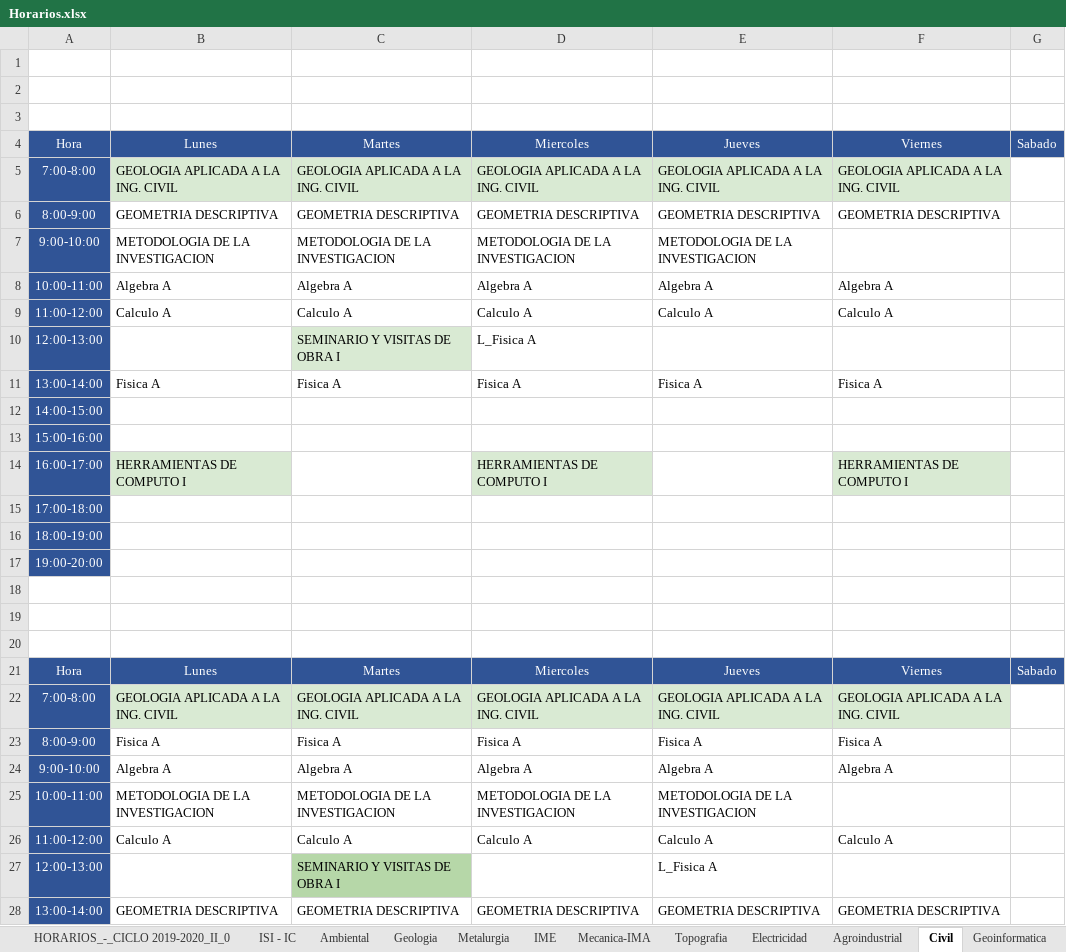
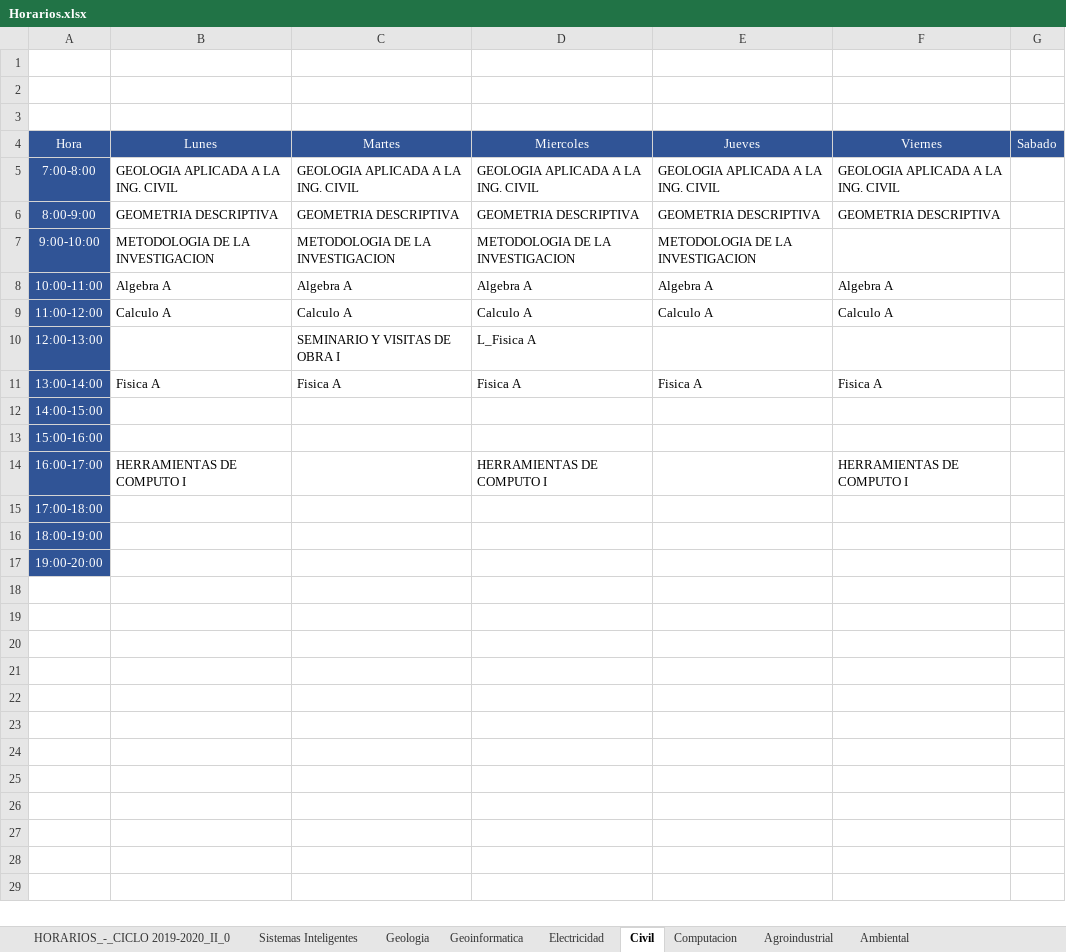
Before and after one commit to EDanielVallejoL/Integrador-Horarios, an Excel workbook: Horarios.xlsx, sheet Civil, drawn as a sheet; only a part is shown; values as stored, in another font and other column widths than the file's, no borders; charts and pictures not drawn; the diff covers the shown part only; the diff names each change by its address in the sheet, - before the commit and + after, or states it on an @@ line.

```diff
--- a/Horarios.xlsx (sheet Civil)
+++ b/Horarios.xlsx (sheet Civil)
-sheet tab: ISI - IC
+sheet tab: Sistemas Inteligentes
-sheet tab: Mecanica-IMA
+sheet tab: Computacion
-sheet tab: Metalurgia
-sheet tab: IME
-sheet tab: Topografia
@@ sheet tab order changed: HORARIOS_-_CICLO 2019-2020_II_0 | Sistemas Inteligentes | Geologia | Geoinformatica | Electricidad | Civil | Computacion | Agroindustrial | Ambiental @@
-B5:F5 fill: #D9EAD3
+B5:F5 fill: none
-C10 fill: #D9EAD3
+C10 fill: none
-B14 fill: #D9EAD3
+B14 fill: none
-D14 fill: #D9EAD3
+D14 fill: none
-F14 fill: #D9EAD3
+F14 fill: none
-row 18: (empty)
-row 19: (empty)
-row 20: (empty)
-row 21: Hora | Lunes | Martes | Miercoles | Jueves | Viernes | Sabado
-row 22: 7:00-8:00 | GEOLOGIA APLICADA A LA ING. CIVIL | GEOLOGIA APLICADA A LA ING. CIVIL | GEOLOGIA APLICADA A LA ING. CIVIL | GEOLOGIA APLICADA A LA ING. CIVIL | GEOLOGIA APLICADA A LA ING. CIVIL
-row 23: 8:00-9:00 | Fisica A | Fisica A | Fisica A | Fisica A | Fisica A
-row 24: 9:00-10:00 | Algebra A | Algebra A | Algebra A | Algebra A | Algebra A
-row 25: 10:00-11:00 | METODOLOGIA DE LA INVESTIGACION | METODOLOGIA DE LA INVESTIGACION | METODOLOGIA DE LA INVESTIGACION | METODOLOGIA DE LA INVESTIGACION
-row 26: 11:00-12:00 | Calculo A | Calculo A | Calculo A | Calculo A | Calculo A
-row 27: 12:00-13:00 |  | SEMINARIO Y VISITAS DE OBRA I |  | L_Fisica A
-row 28: 13:00-14:00 | GEOMETRIA DESCRIPTIVA | GEOMETRIA DESCRIPTIVA | GEOMETRIA DESCRIPTIVA | GEOMETRIA DESCRIPTIVA | GEOMETRIA DESCRIPTIVA
```
Also changed, not shown: 6 removed rows elsewhere in this sheet, sheet Sistemas Inteligentes, sheet Computacion, sheet Geologia, sheet Electricidad, sheet Ambiental, sheet Geoinformatica, 2 more sheets, charts or pictures, public/archivos/Horarios.xlsx, 3 other files.
